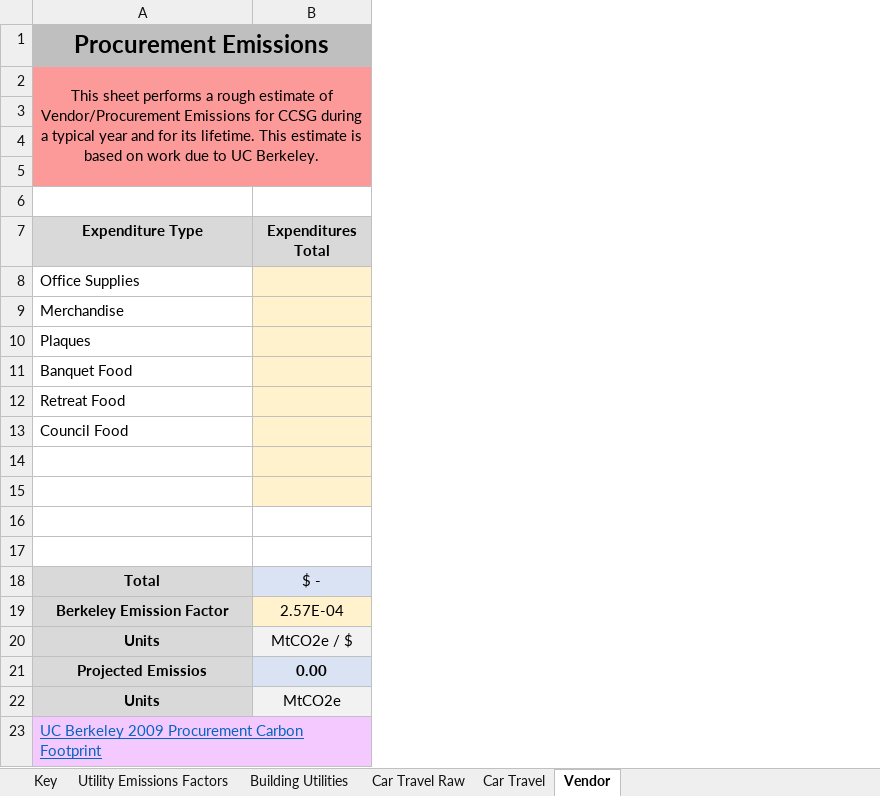
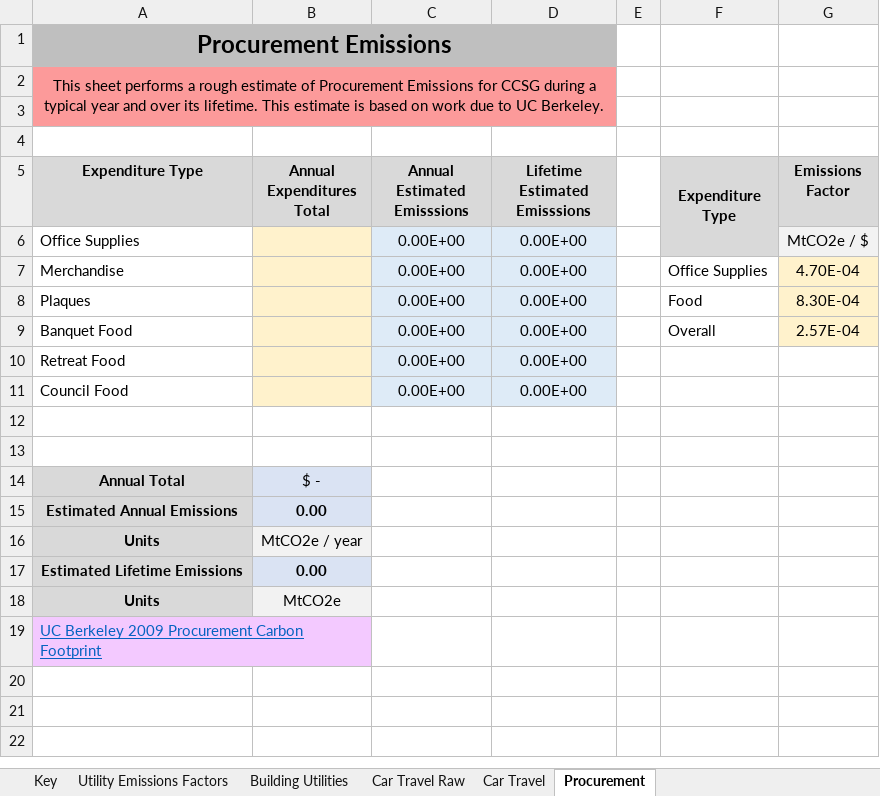
Before and after one commit to RaymondTana/CCSG_Inventory, an Excel workbook: CCSG_GHG_Inventory_WITH_MACROS.xlsm, sheet Procurement, drawn as a sheet; values as stored, in another font and other column widths than the file's, no borders; removed rows and columns are numbered as before the commit, all else as after; the diff names each change by its address in the sheet, - before the commit and + after, or states it on an @@ line.

Commit message:
Updates to Sheet and Report. methodology done.

```diff
--- a/CCSG_GHG_Inventory_WITH_MACROS.xlsm (sheet Procurement)
+++ b/CCSG_GHG_Inventory_WITH_MACROS.xlsm (sheet Procurement)
-sheet tab: Vendor
+sheet tab: Procurement
+column C (Annual Estimated Emisssions), rows 6-11: all 0.00E+00
+column D (Lifetime Estimated Emisssions), rows 6-11: all 0.00E+00
+column E, empty
+column F (Expenditure Type), rows 7-9: Office Supplies | Food | Overall
+column G (Emissions Factor), rows 6-9: MtCO2e / $ | 4.70E-04 | 8.30E-04 | 2.57E-04
-A2 (Expenditure Type): …estimate of Vendor/Procurement Emissions for CCSG during a typical year and for its lifetime.…
+A2 (Expenditure Type): …estimate of Procurement Emissions for CCSG during a typical year and over its lifetime.…
-A2:B5 merged
+A2:D3 merged
-A4:B4 fill: #FC9A9A
+A4:B4 fill: none
-row 5: (empty)
-row 6: (empty)
-B5: Expenditures Total
+B5: Annual Expenditures Total
-B12:B13 fill: #FFF2CC
+B12:B13 fill: none
-row 16: (empty)
-row 17: (empty)
-A14 (Expenditure Type): Total
+A14 (Expenditure Type): Annual Total
-row 19: Berkeley Emission Factor | 2.57E-04
+row 15: Estimated Annual Emissions | 0.00
-B16 (Annual Expenditures Total): MtCO2e / $
+B16 (Annual Expenditures Total): MtCO2e / year
-A17 (Expenditure Type): Projected Emissios
+A17 (Expenditure Type): Estimated Lifetime Emissions
```
Also changed, not shown: sheet Building Utilities, sheet Summary, sheet Numbers obtained from Documents, sheet Car Travel Raw, sheet Utility Emissions Factors, sheet Car Travel, formulas that keep their value, charts or pictures, 1 other file.
